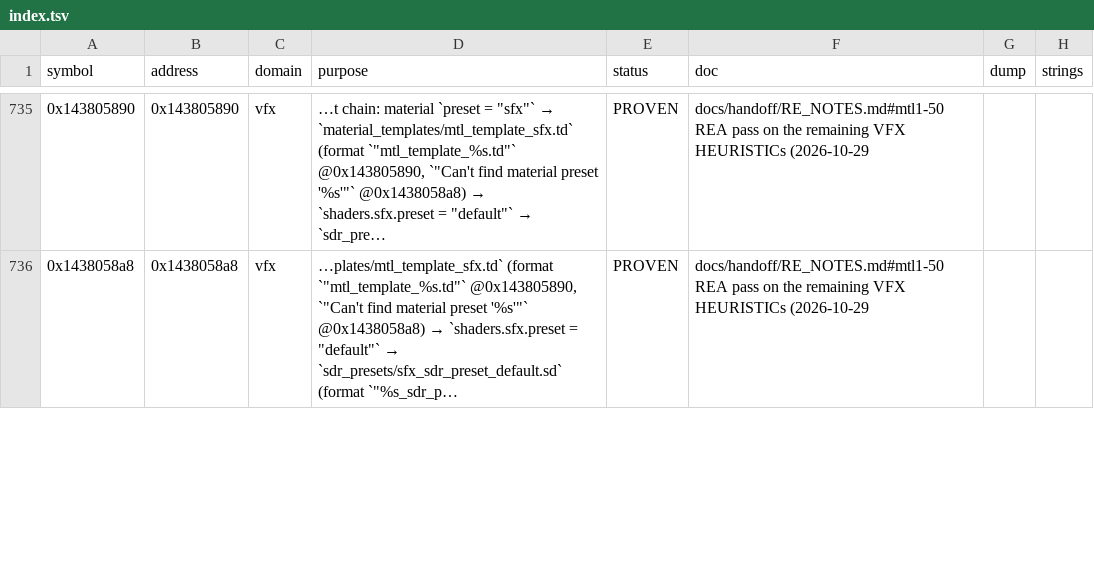
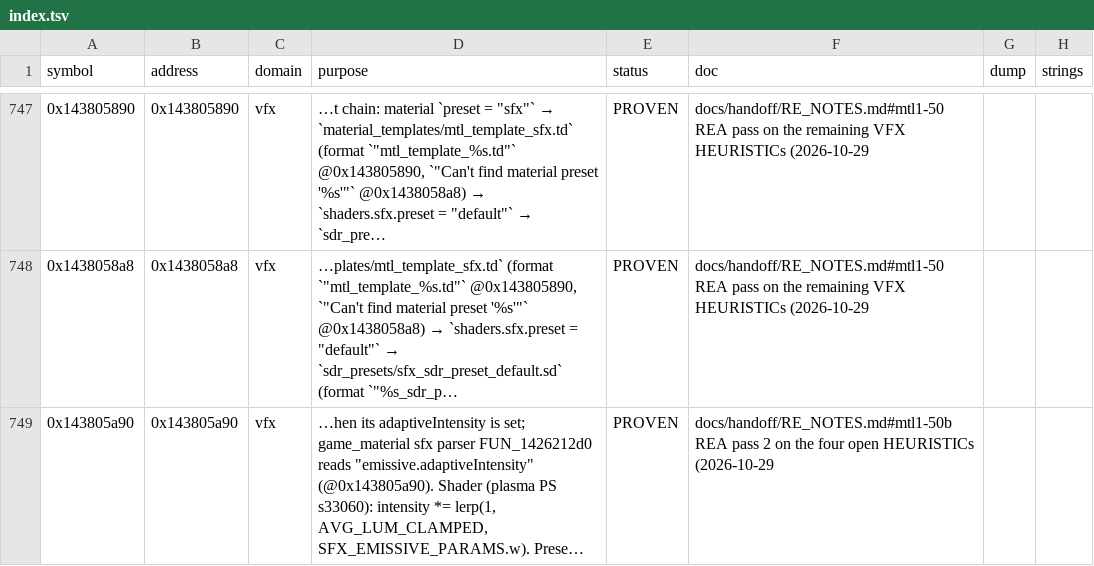
Before and after one commit to Baegovda/ForgeLens, a TSV file: docs/SYMBOL_DB/index.tsv, drawn as a sheet; only a part is shown, gaps mark what is left out; the diff covers the shown part only; the diff names each change by its address in the sheet, - before the commit and + after, or states it on an @@ line.

```diff
--- a/docs/SYMBOL_DB/index.tsv
+++ b/docs/SYMBOL_DB/index.tsv
+row 749: 0x143805a90 | 0x143805a90 | vfx | …hen its adaptiveIntensity is set; game_material sfx parser FUN_1426212d0 reads "emissive.adaptiveIntensity" (@0x143805a90). Shader (plasma PS s33060): intensity *= lerp(1, AVG_LUM_CLAMPED, SFX_EMISSIVE_PARAMS.w). Prese… | PROVEN | docs/handoff/RE_NOTES.md#mtl1-50b REA pass 2 on the four open HEURISTICs (2026-10-29
```
Also changed, not shown: 15 added rows, 1 removed row and 6 edited cells elsewhere in this file, 11 other files.
